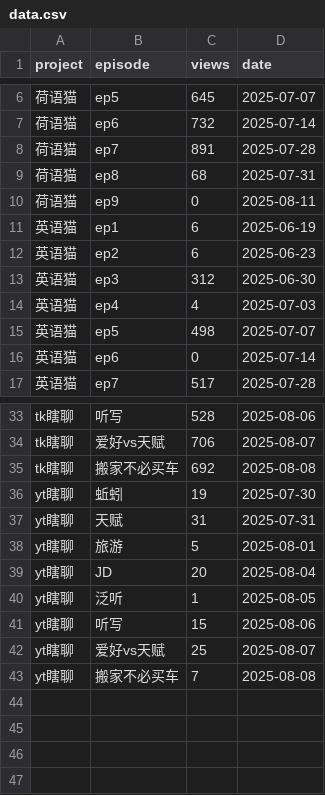
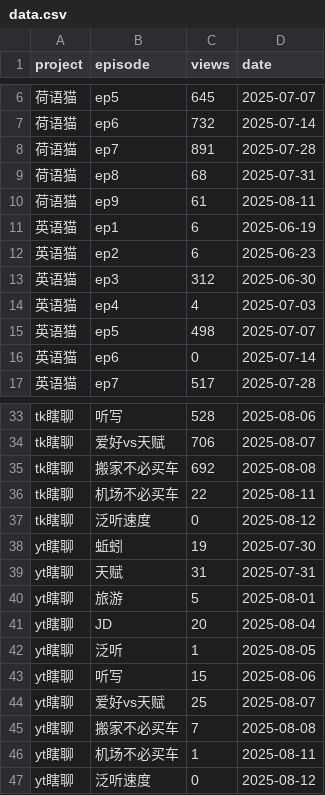
Before and after one commit to cheerzhang/view-tracker, a CSV file: data.csv, drawn as a sheet; only a part is shown, gaps mark what is left out.

Commit message:
Update data.csv

```diff
--- a/data.csv
+++ b/data.csv
@@ -9,3 +9,3 @@ project,episode,views,date
 荷语猫,ep8,68,2025-07-31
-荷语猫,ep9,0,2025-08-11
+荷语猫,ep9,61,2025-08-11
 英语猫,ep1,6,2025-06-19
@@ -35,2 +35,4 @@ tk瞎聊,爱好vs天赋,706,2025-08-07
 tk瞎聊,搬家不必买车,692,2025-08-08
+tk瞎聊,机场不必买车,22,2025-08-11
+tk瞎聊,泛听速度,0,2025-08-12
 yt瞎聊,蚯蚓,19,2025-07-30
@@ -43 +45,3 @@ yt瞎聊,爱好vs天赋,25,2025-08-07
 yt瞎聊,搬家不必买车,7,2025-08-08
+yt瞎聊,机场不必买车,1,2025-08-11
+yt瞎聊,泛听速度,0,2025-08-12
```
